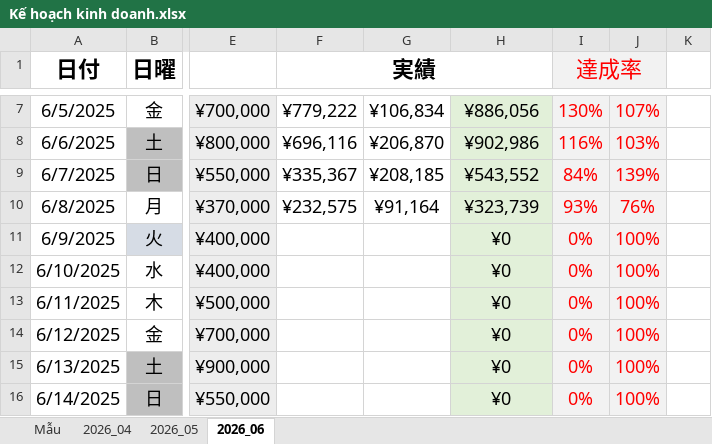
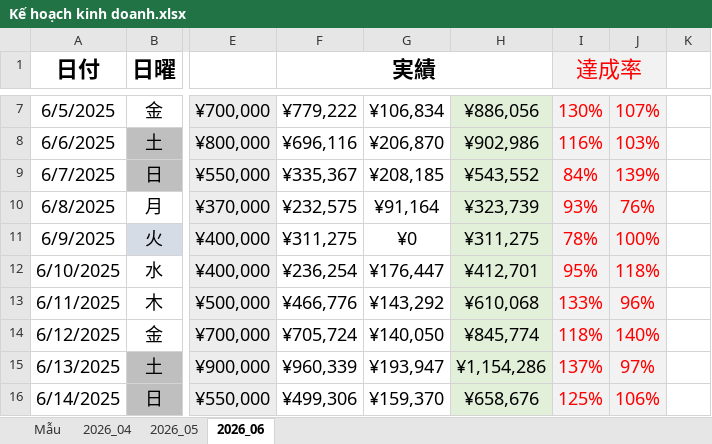
Before and after one commit to dnghia1908/backup-PC, an Excel workbook: Tạp hóa/Kế hoạch kinh doanh/Kế hoạch kinh doanh.xlsx, sheet 2026_06, drawn as a sheet; only a part is shown, gaps mark what is left out; values as stored, in another font and other column widths than the file's, no borders; conditional formats not drawn; the diff covers the shown part only; the diff names each change by its address in the sheet, - before the commit and + after, or states it on an @@ line.

```diff
--- a/Tạp hóa/Kế hoạch kinh doanh/Kế hoạch kinh doanh.xlsx (sheet 2026_06)
+++ b/Tạp hóa/Kế hoạch kinh doanh/Kế hoạch kinh doanh.xlsx (sheet 2026_06)
-F11 (実績): (empty)
+F11 (実績): ¥311,275
-G11: (empty)
+G11: ¥0
-H11: ¥0
+H11: ¥311,275
-I11 (達成率): 0%
+I11 (達成率): 78%
-F12 (実績): (empty)
+F12 (実績): ¥236,254
-G12: (empty)
+G12: ¥176,447
-H12: ¥0
+H12: ¥412,701
-I12 (達成率): 0%
+I12 (達成率): 95%
-J12: 100%
+J12: 118%
-F13 (実績): (empty)
+F13 (実績): ¥466,776
-G13: (empty)
+G13: ¥143,292
-H13: ¥0
+H13: ¥610,068
-I13 (達成率): 0%
+I13 (達成率): 133%
-J13: 100%
+J13: 96%
-F14 (実績): (empty)
+F14 (実績): ¥705,724
-G14: (empty)
+G14: ¥140,050
-H14: ¥0
+H14: ¥845,774
-I14 (達成率): 0%
+I14 (達成率): 118%
-J14: 100%
+J14: 140%
-F15 (実績): (empty)
+F15 (実績): ¥960,339
-G15: (empty)
+G15: ¥193,947
-H15: ¥0
+H15: ¥1,154,286
-I15 (達成率): 0%
+I15 (達成率): 137%
-J15: 100%
+J15: 97%
-F16 (実績): (empty)
+F16 (実績): ¥499,306
-G16: (empty)
+G16: ¥159,370
-H16: ¥0
+H16: ¥658,676
-I16 (達成率): 0%
+I16 (達成率): 125%
-J16: 100%
+J16: 106%
```
Also changed, not shown: 56 edited cells elsewhere in this sheet, 1 other file.
